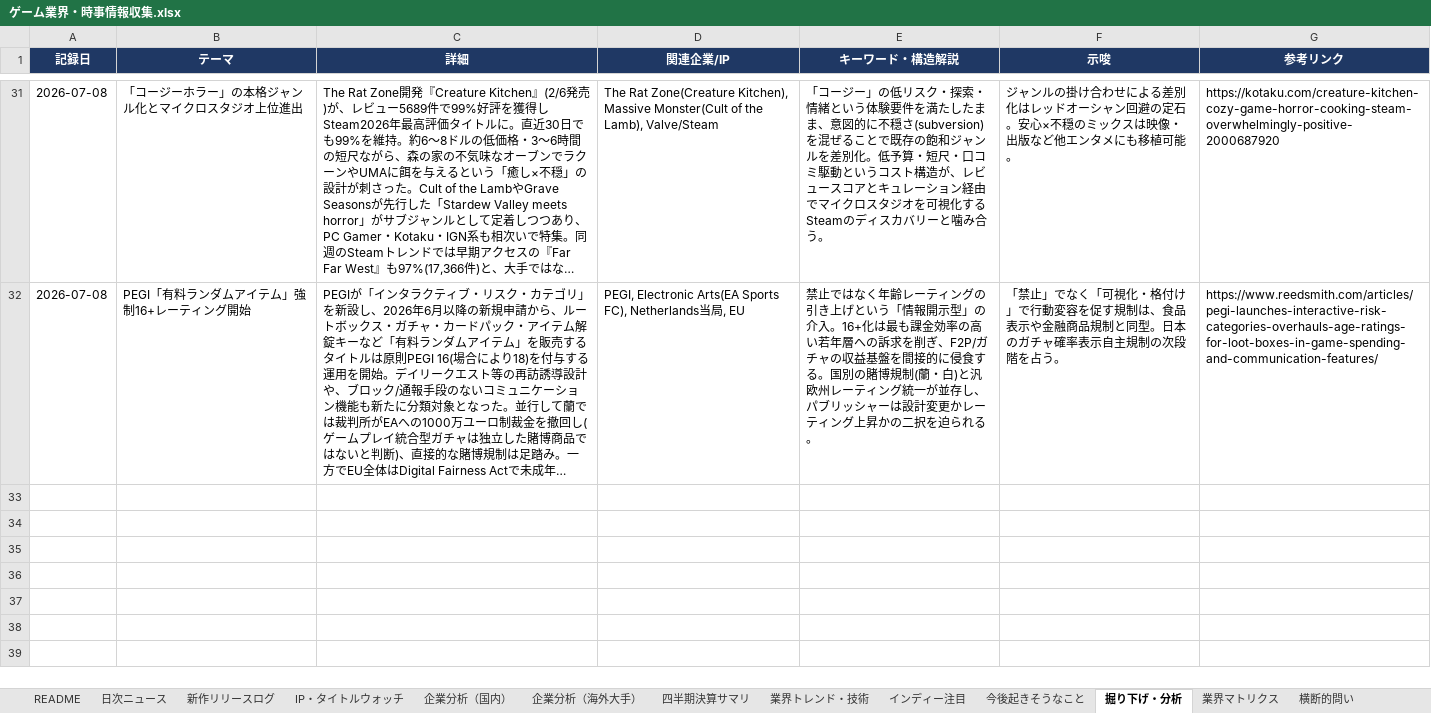
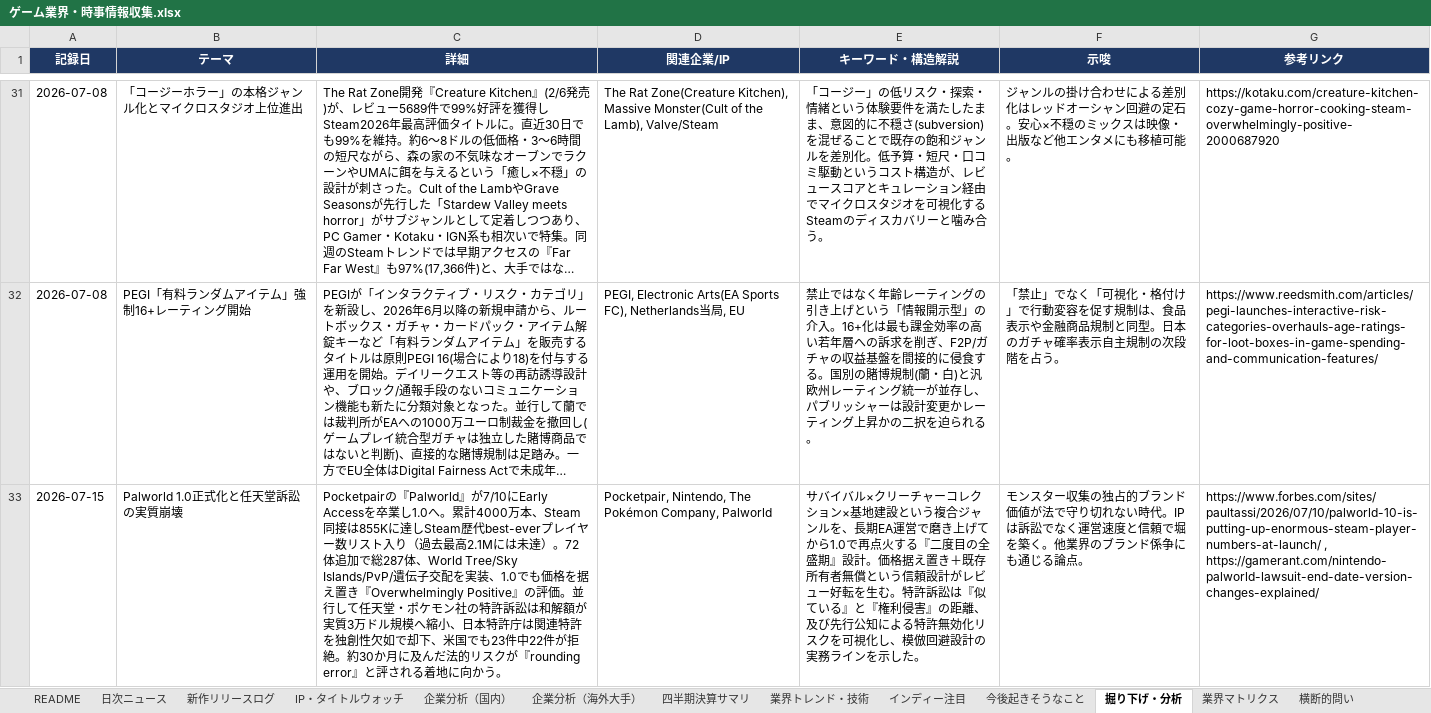
Before and after one commit to norimichitakesue2/game-industry-tracker, an Excel workbook: master/ゲーム業界・時事情報収集.xlsx, sheet 掘り下げ・分析, drawn as a sheet; only a part is shown, gaps mark what is left out; long unchanged cells end in …; values as stored, in another font and other column widths than the file's, no borders; the diff covers the shown part only; the diff names each change by its address in the sheet, - before the commit and + after, or states it on an @@ line.

```diff
--- a/master/ゲーム業界・時事情報収集.xlsx (sheet 掘り下げ・分析)
+++ b/master/ゲーム業界・時事情報収集.xlsx (sheet 掘り下げ・分析)
+row 33: 2026-07-15 | Palworld 1.0正式化と任天堂訴訟の実質崩壊 | Pocketpairの『Palworld』が7/10にEarly Accessを卒業し1.0へ。累計4000万本、Steam同接は855Kに達しSteam歴代best-everプレイヤー数リスト入り（過去最高2.1Mには未達）。72体追加で総287体、World Tree/Sky Islands/PvP/遺伝子交配を実装、1.0でも価格を据え置き『Overwhelmingly Positive』の評価。並行して任天堂・ポケモン社の特許訴訟は和解額が実質3万ドル規模へ縮小、日本特許庁は関連特許を独創性欠如で却下、米国でも23件中22件が拒絶。約30か月に及んだ法的リスクが『rounding error』と評される着地に向かう。 | Pocketpair, Nintendo, The Pokémon Company, Palworld | サバイバル×クリーチャーコレクション×基地建設という複合ジャンルを、長期EA運営で磨き上げてから1.0で再点火する『二度目の全盛期』設計。価格据え置き＋既存所有者無償という信頼設計がレビュー好転を生む。特許訴訟は『似ている』と『権利侵害』の距離、及び先行公知による特許無効化リスクを可視化し、模倣回避設計の実務ラインを示した。 | モンスター収集の独占的ブランド価値が法で守り切れない時代。IPは訴訟でなく運営速度と信頼で堀を築く。他業界のブランド係争にも通じる論点。 | https://www.forbes.com/sites/paultassi/2026/07/10/palworld-10-is-putting-up-enormous-steam-player-numbers-at-launch/ , https://gamerant.com/nintendo-palworld-lawsuit-end-date-version-changes-explained/
```
Also changed, not shown: 2 added rows elsewhere in this sheet, sheet 業界トレンド・技術, 33 other files.
